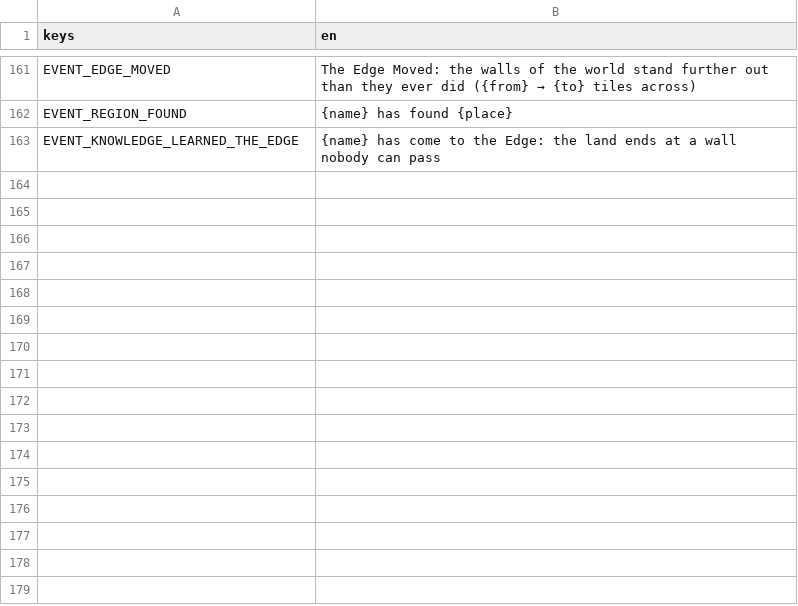
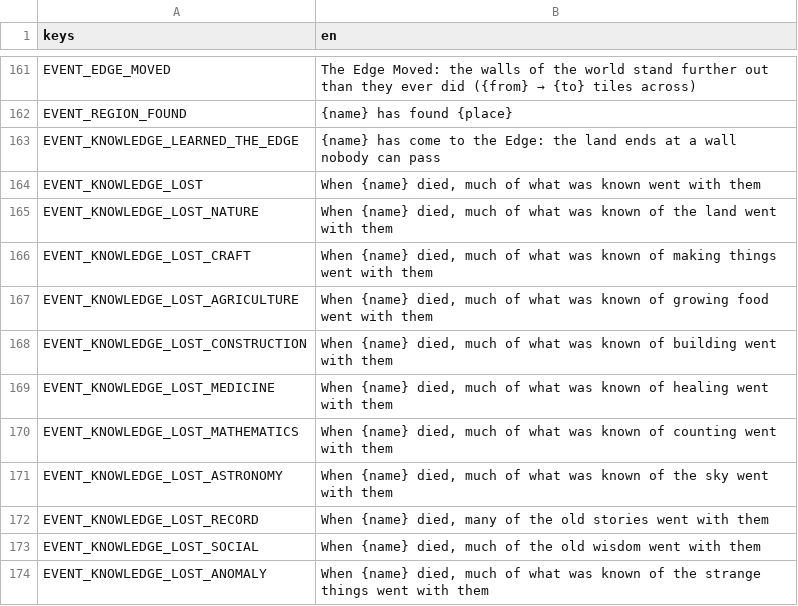
Before and after one commit to happihack/MyWorld, a CSV file: data/text/events.csv, drawn as a sheet; only a part is shown, gaps mark what is left out.

```diff
--- a/data/text/events.csv
+++ b/data/text/events.csv
@@ -163 +163,12 @@ EVENT_REGION_FOUND,"{name} has found {place}"
 EVENT_KNOWLEDGE_LEARNED_THE_EDGE,"{name} has come to the Edge: the land ends at a wall nobody can pass"
+EVENT_KNOWLEDGE_LOST,"When {name} died, much of what was known went with them"
+EVENT_KNOWLEDGE_LOST_NATURE,"When {name} died, much of what was known of the land went with them"
+EVENT_KNOWLEDGE_LOST_CRAFT,"When {name} died, much of what was known of making things went with them"
+EVENT_KNOWLEDGE_LOST_AGRICULTURE,"When {name} died, much of what was known of growing food went with them"
+EVENT_KNOWLEDGE_LOST_CONSTRUCTION,"When {name} died, much of what was known of building went with them"
+EVENT_KNOWLEDGE_LOST_MEDICINE,"When {name} died, much of what was known of healing went with them"
+EVENT_KNOWLEDGE_LOST_MATHEMATICS,"When {name} died, much of what was known of counting went with them"
+EVENT_KNOWLEDGE_LOST_ASTRONOMY,"When {name} died, much of what was known of the sky went with them"
+EVENT_KNOWLEDGE_LOST_RECORD,"When {name} died, many of the old stories went with them"
+EVENT_KNOWLEDGE_LOST_SOCIAL,"When {name} died, much of the old wisdom went with them"
+EVENT_KNOWLEDGE_LOST_ANOMALY,"When {name} died, much of what was known of the strange things went with them"
```
Also changed, not shown: 10 other files.
